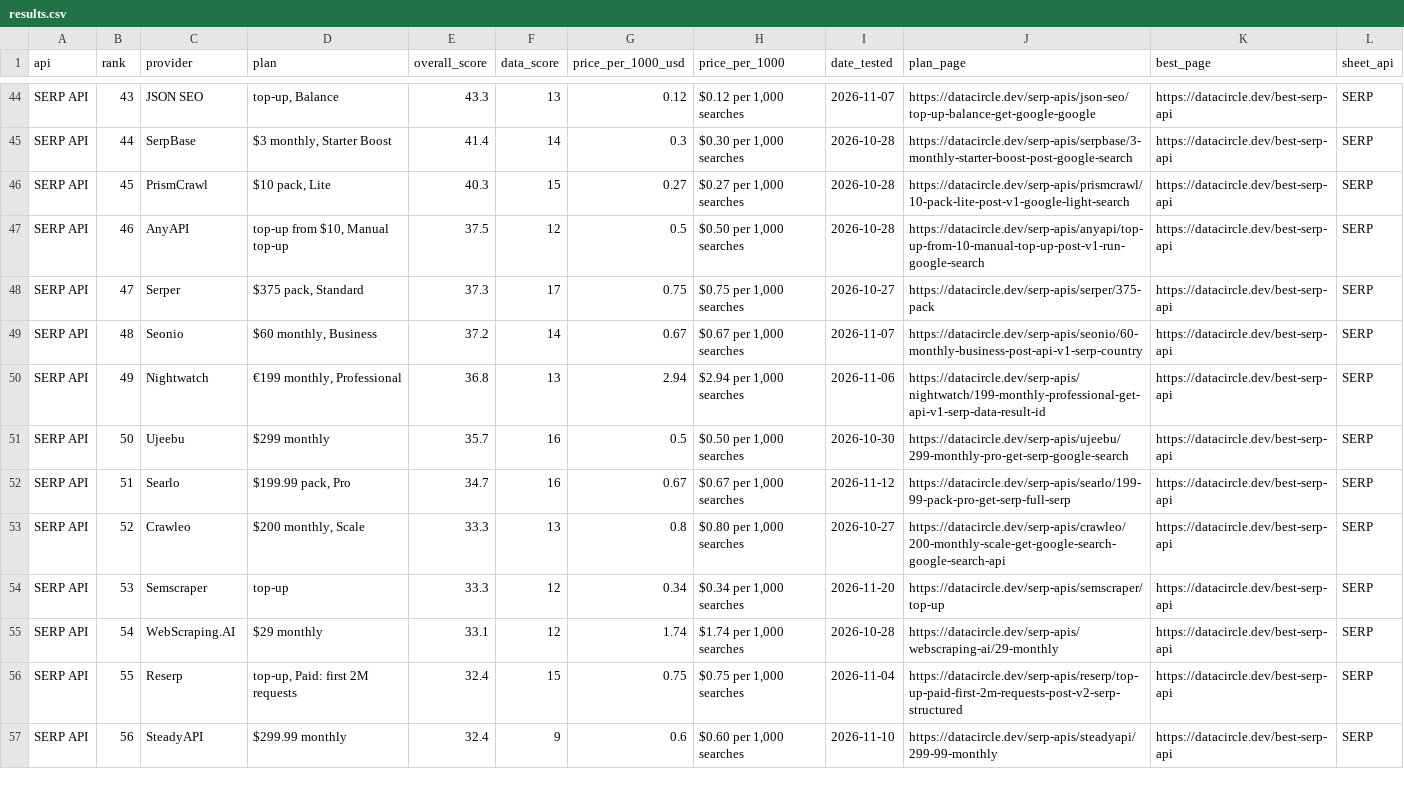
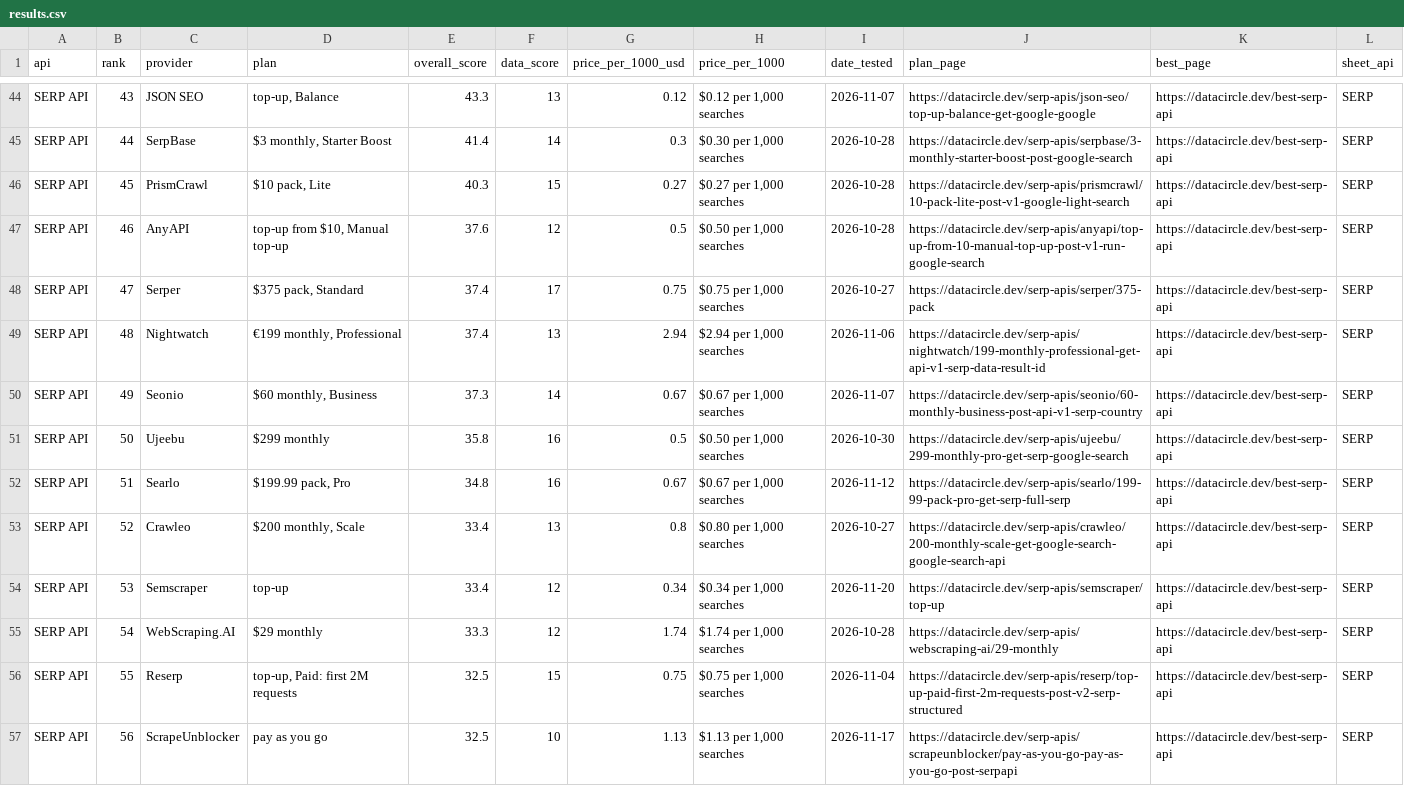
Before and after one commit to waynehamadi/best-serp-api, a CSV file: results.csv, drawn as a sheet; only a part is shown, gaps mark what is left out; the diff covers the shown part only.

Commit message:
Benchmark results from datacircle.dev

```diff
--- a/results.csv
+++ b/results.csv
@@ -46,12 +46,12 @@ SERP API,44,SerpBase,"$3 monthly, Starter Boost",41.4,14,0.3,"$0.30 per 1,000 se
 SERP API,45,PrismCrawl,"$10 pack, Lite",40.3,15,0.27,"$0.27 per 1,000 searches",2026-10-28,https://datacircle.dev/serp-apis/prismcrawl/10-pack-lite-post-v1-google-light-search,https://datacircle.dev/best-serp-api,SERP
-SERP API,46,AnyAPI,"top-up from $10, Manual top-up",37.5,12,0.5,"$0.50 per 1,000 searches",2026-10-28,https://datacircle.dev/serp-apis/anyapi/top-up-from-10-manual-top-up-post-v1-run-google-search,https://datacircle.dev/best-serp-api,SERP
-SERP API,47,Serper,"$375 pack, Standard",37.3,17,0.75,"$0.75 per 1,000 searches",2026-10-27,https://datacircle.dev/serp-apis/serper/375-pack,https://datacircle.dev/best-serp-api,SERP
-SERP API,48,Seonio,"$60 monthly, Business",37.2,14,0.67,"$0.67 per 1,000 searches",2026-11-07,https://datacircle.dev/serp-apis/seonio/60-monthly-business-post-api-v1-serp-country,https://datacircle.dev/best-serp-api,SERP
-SERP API,49,Nightwatch,"€199 monthly, Professional",36.8,13,2.94,"$2.94 per 1,000 searches",2026-11-06,https://datacircle.dev/serp-apis/nightwatch/199-monthly-professional-get-api-v1-serp-data-result-id,https://datacircle.dev/best-serp-api,SERP
-SERP API,50,Ujeebu,$299 monthly,35.7,16,0.5,"$0.50 per 1,000 searches",2026-10-30,https://datacircle.dev/serp-apis/ujeebu/299-monthly-pro-get-serp-google-search,https://datacircle.dev/best-serp-api,SERP
-SERP API,51,Searlo,"$199.99 pack, Pro",34.7,16,0.67,"$0.67 per 1,000 searches",2026-11-12,https://datacircle.dev/serp-apis/searlo/199-99-pack-pro-get-serp-full-serp,https://datacircle.dev/best-serp-api,SERP
-SERP API,52,Crawleo,"$200 monthly, Scale",33.3,13,0.8,"$0.80 per 1,000 searches",2026-10-27,https://datacircle.dev/serp-apis/crawleo/200-monthly-scale-get-google-search-google-search-api,https://datacircle.dev/best-serp-api,SERP
-SERP API,53,Semscraper,top-up,33.3,12,0.34,"$0.34 per 1,000 searches",2026-11-20,https://datacircle.dev/serp-apis/semscraper/top-up,https://datacircle.dev/best-serp-api,SERP
-SERP API,54,WebScraping.AI,$29 monthly,33.1,12,1.74,"$1.74 per 1,000 searches",2026-10-28,https://datacircle.dev/serp-apis/webscraping-ai/29-monthly,https://datacircle.dev/best-serp-api,SERP
-SERP API,55,Reserp,"top-up, Paid: first 2M requests",32.4,15,0.75,"$0.75 per 1,000 searches",2026-11-04,https://datacircle.dev/serp-apis/reserp/top-up-paid-first-2m-requests-post-v2-serp-structured,https://datacircle.dev/best-serp-api,SERP
-SERP API,56,SteadyAPI,$299.99 monthly,32.4,9,0.6,"$0.60 per 1,000 searches",2026-11-10,https://datacircle.dev/serp-apis/steadyapi/299-99-monthly,https://datacircle.dev/best-serp-api,SERP
+SERP API,46,AnyAPI,"top-up from $10, Manual top-up",37.6,12,0.5,"$0.50 per 1,000 searches",2026-10-28,https://datacircle.dev/serp-apis/anyapi/top-up-from-10-manual-top-up-post-v1-run-google-search,https://datacircle.dev/best-serp-api,SERP
+SERP API,47,Serper,"$375 pack, Standard",37.4,17,0.75,"$0.75 per 1,000 searches",2026-10-27,https://datacircle.dev/serp-apis/serper/375-pack,https://datacircle.dev/best-serp-api,SERP
+SERP API,48,Nightwatch,"€199 monthly, Professional",37.4,13,2.94,"$2.94 per 1,000 searches",2026-11-06,https://datacircle.dev/serp-apis/nightwatch/199-monthly-professional-get-api-v1-serp-data-result-id,https://datacircle.dev/best-serp-api,SERP
+SERP API,49,Seonio,"$60 monthly, Business",37.3,14,0.67,"$0.67 per 1,000 searches",2026-11-07,https://datacircle.dev/serp-apis/seonio/60-monthly-business-post-api-v1-serp-country,https://datacircle.dev/best-serp-api,SERP
+SERP API,50,Ujeebu,$299 monthly,35.8,16,0.5,"$0.50 per 1,000 searches",2026-10-30,https://datacircle.dev/serp-apis/ujeebu/299-monthly-pro-get-serp-google-search,https://datacircle.dev/best-serp-api,SERP
+SERP API,51,Searlo,"$199.99 pack, Pro",34.8,16,0.67,"$0.67 per 1,000 searches",2026-11-12,https://datacircle.dev/serp-apis/searlo/199-99-pack-pro-get-serp-full-serp,https://datacircle.dev/best-serp-api,SERP
+SERP API,52,Crawleo,"$200 monthly, Scale",33.4,13,0.8,"$0.80 per 1,000 searches",2026-10-27,https://datacircle.dev/serp-apis/crawleo/200-monthly-scale-get-google-search-google-search-api,https://datacircle.dev/best-serp-api,SERP
+SERP API,53,Semscraper,top-up,33.4,12,0.34,"$0.34 per 1,000 searches",2026-11-20,https://datacircle.dev/serp-apis/semscraper/top-up,https://datacircle.dev/best-serp-api,SERP
+SERP API,54,WebScraping.AI,$29 monthly,33.3,12,1.74,"$1.74 per 1,000 searches",2026-10-28,https://datacircle.dev/serp-apis/webscraping-ai/29-monthly,https://datacircle.dev/best-serp-api,SERP
+SERP API,55,Reserp,"top-up, Paid: first 2M requests",32.5,15,0.75,"$0.75 per 1,000 searches",2026-11-04,https://datacircle.dev/serp-apis/reserp/top-up-paid-first-2m-requests-post-v2-serp-structured,https://datacircle.dev/best-serp-api,SERP
+SERP API,56,ScrapeUnblocker,pay as you go,32.5,10,1.13,"$1.13 per 1,000 searches",2026-11-17,https://datacircle.dev/serp-apis/scrapeunblocker/pay-as-you-go-pay-as-you-go-post-serpapi,https://datacircle.dev/best-serp-api,SERP
```
Also changed, not shown: 139 edited cells elsewhere in this file, 1 other file.
